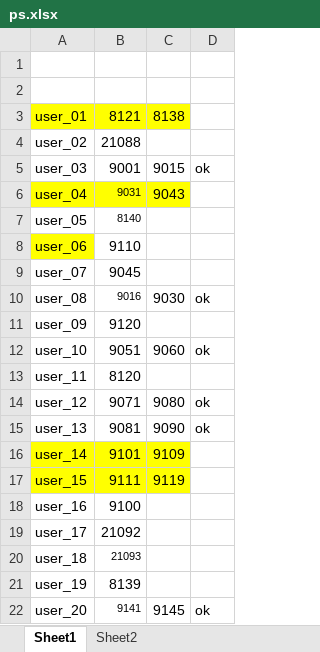
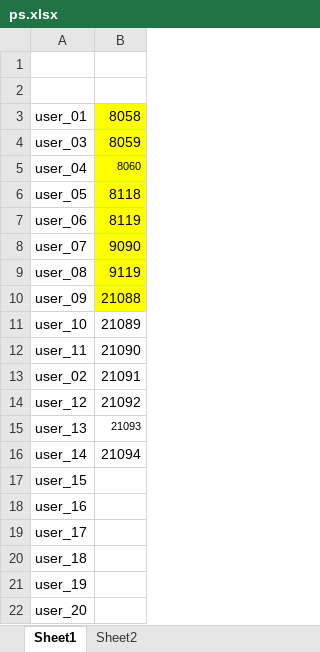
Before and after one commit to dlt-lee/dcb, an Excel workbook: ps.xlsx, sheet Sheet1, drawn as a sheet; only a part is shown; values as stored, in another font and other column widths than the file's, no borders; removed rows and columns are numbered as before the commit, all else as after; the diff covers the shown part only; the diff names each change by its address in the sheet, - before the commit and + after, or states it on an @@ line.

Commit message:
update data

```diff
--- a/ps.xlsx (sheet Sheet1)
+++ b/ps.xlsx (sheet Sheet1)
-column C, row 3: 8138; rows 5-22: 9015 | 9043 |  |  |  | 9030 |  | 9060 |  | 9080 | 9090 | 9109 | 9119 |  |  |  |  | 9145
-column D, rows 5-22: ok |  |  |  |  | ok |  | ok |  | ok | ok |  |  |  |  |  |  | ok
-A3 fill: #FFFF00
+A3 fill: none
-B3: 8121
+B3: 8058
-row 4: user_02 | 21088
-B4: 9001
+B4: 8059
-B4 fill: none
+B4 fill: #FFFF00
-A5 fill: #FFFF00
+A5 fill: none
-B5: 9031
+B5: 8060
-B6: 8140
+B6: 8118
-B6:B10 fill: none
+B6:B10 fill: #FFFF00
@@ B6 text size: larger @@
-A7 fill: #FFFF00
+A7 fill: none
-B7: 9110
+B7: 8119
-B8: 9045
+B8: 9090
-B9: 9016
+B9: 9119
@@ B9 text size: larger @@
-B10: 9120
+B10: 21088
-B11: 9051
+B11: 21089
-B12: 8120
+B12: 21090
+row 13: user_02 | 21091
-B14: 9071
+B14: 21092
-B15: 9081
+B15: 21093
@@ B15 text size: smaller @@
-A16:B17 fill: #FFFF00
+A16:B17 fill: none
-B16: 9101
+B16: 21094
-B17: 9111
+B17: (empty)
-B18: 9100
+B18: (empty)
-B19: 21092
+B19: (empty)
-B20: 21093
+B20: (empty)
-B21: 8139
+B21: (empty)
-B22: 9141
+B22: (empty)
```
Also changed, not shown: 1 removed row, 10 edited cells and cell formats elsewhere in this sheet, sheet Sheet2, 1 other file.
